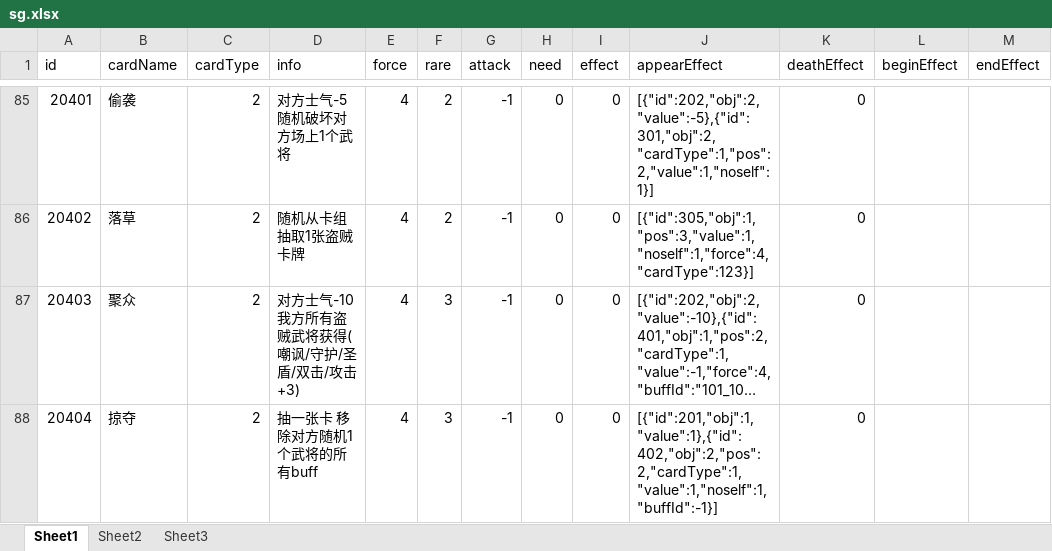
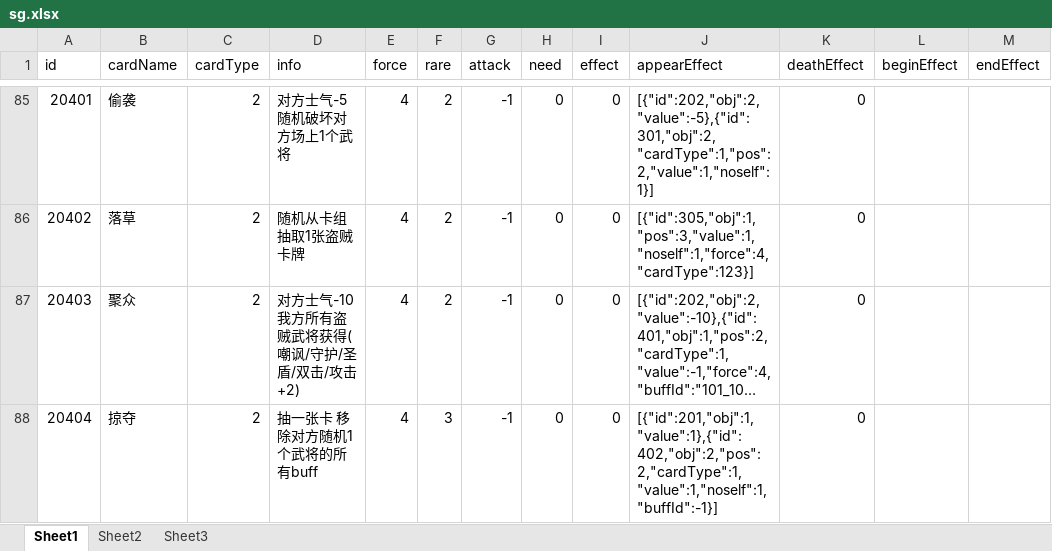
Before and after one commit to uniqueyx/sgCardServer, an Excel workbook: sg.xlsx, sheet Sheet1, drawn as a sheet; only a part is shown, gaps mark what is left out; long unchanged cells end in …; values as stored, in another font and other column widths than the file's, no borders; the diff covers the shown part only; the diff names each change by its address in the sheet, - before the commit and + after, or states it on an @@ line.

```diff
--- a/sg.xlsx (sheet Sheet1)
+++ b/sg.xlsx (sheet Sheet1)
-D87 (info): 对方士气-10 我方所有盗贼武将获得(嘲讽/守护/圣盾/双击/攻击+3)
+D87 (info): 对方士气-10 我方所有盗贼武将获得(嘲讽/守护/圣盾/双击/攻击+2)
-F87 (rare): 3
+F87 (rare): 2
```
Also changed, not shown: 3 added rows, 1 removed row and 54 edited cells elsewhere in this sheet, 4 other files.
